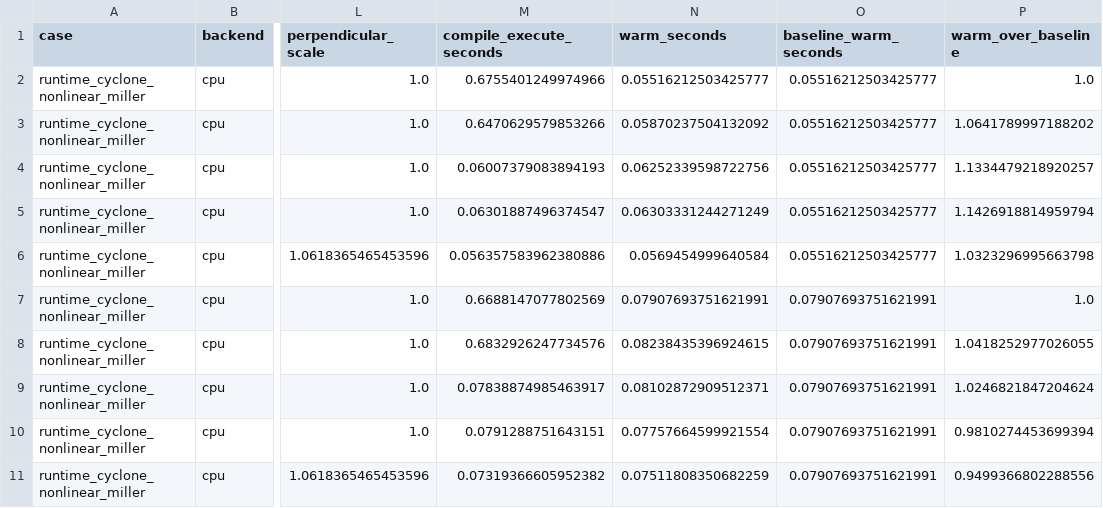
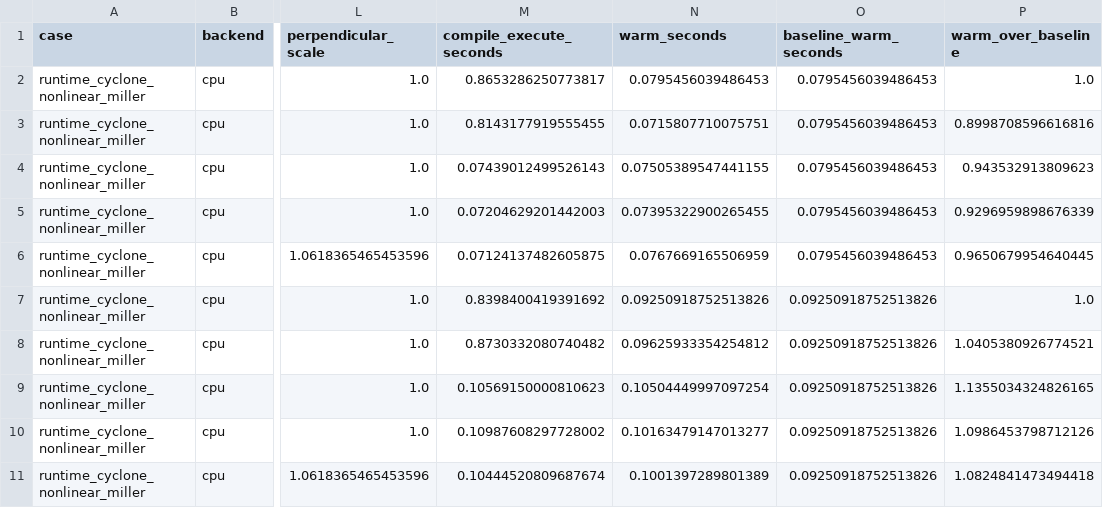
Before and after one commit to uwplasma/SPECTRAX-GK, a CSV file: docs/_static/mapped_velocity_rhs_readiness.csv, drawn as a sheet; only a part is shown, gaps mark what is left out; the diff names each change by its address in the sheet, - before the commit and + after, or states it on an @@ line.

Commit message:
Add mapped RHS Krylov evidence gate

```diff
--- a/docs/_static/mapped_velocity_rhs_readiness.csv
+++ b/docs/_static/mapped_velocity_rhs_readiness.csv
-M2 (compile_execute_seconds): 0.6755401249974966
+M2 (compile_execute_seconds): 0.8653286250773817
-N2 (warm_seconds): 0.05516212503425777
+N2 (warm_seconds): 0.0795456039486453
-O2:O6 (baseline_warm_seconds): 0.05516212503425777
+O2:O6 (baseline_warm_seconds): 0.0795456039486453
-M3 (compile_execute_seconds): 0.6470629579853266
+M3 (compile_execute_seconds): 0.8143177919555455
-N3 (warm_seconds): 0.05870237504132092
+N3 (warm_seconds): 0.0715807710075751
-P3 (warm_over_baseline): 1.0641789997188202
+P3 (warm_over_baseline): 0.8998708596616816
-M4 (compile_execute_seconds): 0.06007379083894193
+M4 (compile_execute_seconds): 0.07439012499526143
-N4 (warm_seconds): 0.06252339598722756
+N4 (warm_seconds): 0.07505389547441155
-P4 (warm_over_baseline): 1.1334479218920257
+P4 (warm_over_baseline): 0.943532913809623
-M5 (compile_execute_seconds): 0.06301887496374547
+M5 (compile_execute_seconds): 0.07204629201442003
-N5 (warm_seconds): 0.06303331244271249
+N5 (warm_seconds): 0.07395322900265455
-P5 (warm_over_baseline): 1.1426918814959794
+P5 (warm_over_baseline): 0.9296959898676339
-M6 (compile_execute_seconds): 0.056357583962380886
+M6 (compile_execute_seconds): 0.07124137482605875
-N6 (warm_seconds): 0.0569454999640584
+N6 (warm_seconds): 0.0767669165506959
-P6 (warm_over_baseline): 1.0323296995663798
+P6 (warm_over_baseline): 0.9650679954640445
-M7 (compile_execute_seconds): 0.6688147077802569
+M7 (compile_execute_seconds): 0.8398400419391692
-N7 (warm_seconds): 0.07907693751621991
+N7 (warm_seconds): 0.09250918752513826
-O7:O11 (baseline_warm_seconds): 0.07907693751621991
+O7:O11 (baseline_warm_seconds): 0.09250918752513826
-M8 (compile_execute_seconds): 0.6832926247734576
+M8 (compile_execute_seconds): 0.8730332080740482
-N8 (warm_seconds): 0.08238435396924615
+N8 (warm_seconds): 0.09625933354254812
-P8 (warm_over_baseline): 1.0418252977026055
+P8 (warm_over_baseline): 1.0405380926774521
-M9 (compile_execute_seconds): 0.07838874985463917
+M9 (compile_execute_seconds): 0.10569150000810623
-N9 (warm_seconds): 0.08102872909512371
+N9 (warm_seconds): 0.10504449997097254
-P9 (warm_over_baseline): 1.0246821847204624
+P9 (warm_over_baseline): 1.1355034324826165
-M10 (compile_execute_seconds): 0.0791288751643151
+M10 (compile_execute_seconds): 0.10987608297728002
-N10 (warm_seconds): 0.07757664599921554
+N10 (warm_seconds): 0.10163479147013277
-P10 (warm_over_baseline): 0.9810274453699394
+P10 (warm_over_baseline): 1.0986453798712126
-M11 (compile_execute_seconds): 0.07319366605952382
+M11 (compile_execute_seconds): 0.10444520809687674
-N11 (warm_seconds): 0.07511808350682259
+N11 (warm_seconds): 0.1001397289801389
-P11 (warm_over_baseline): 0.9499366802288556
+P11 (warm_over_baseline): 1.0824841473494418
```
Also changed, not shown: 4 other files.
